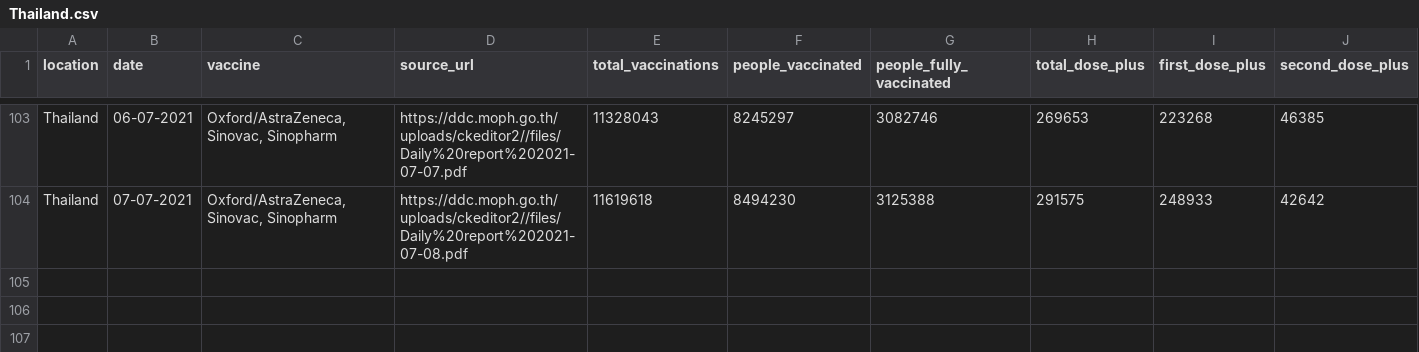
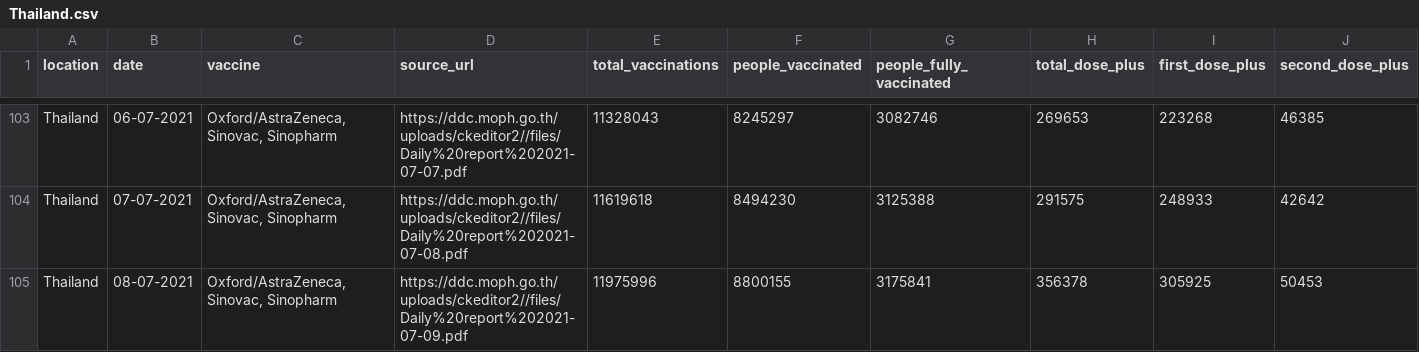
Before and after one commit to nathakits/covid-tracker-twitter-bot, a CSV file: data/Thailand.csv, drawn as a sheet; only a part is shown, gaps mark what is left out; the diff names each change by its address in the sheet, - before the commit and + after, or states it on an @@ line.

Commit message:
[bot] auto update vaccine data

```diff
--- a/data/Thailand.csv
+++ b/data/Thailand.csv
+row 105: Thailand | 08-07-2021 | Oxford/AstraZeneca, Sinovac, Sinopharm | https://ddc.moph.go.th/uploads/ckeditor2//files/Daily%20report%202021-07-09.pdf | 11975996 | 8800155 | 3175841 | 356378 | 305925 | 50453
```
Also changed, not shown: 3 other files.
